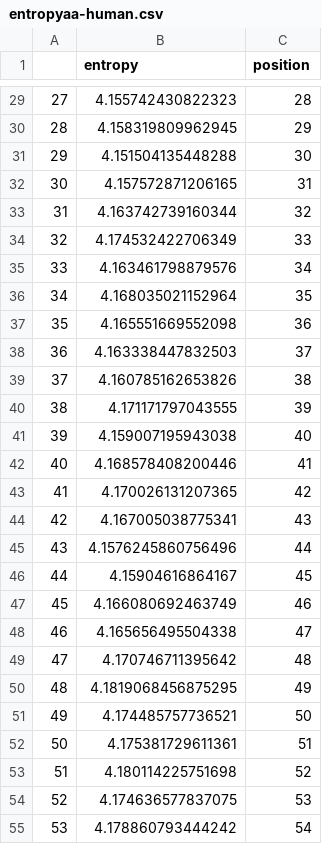
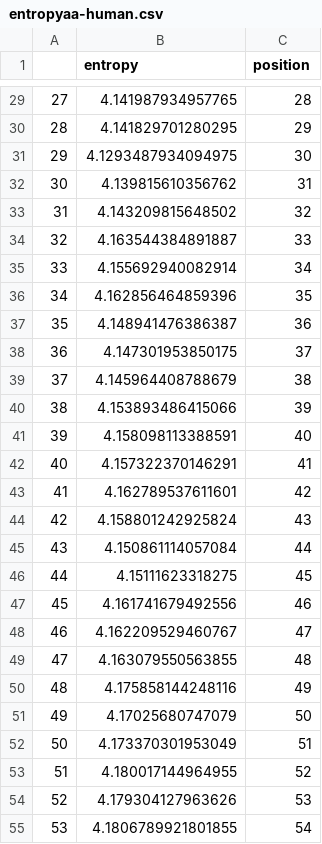
Before and after one commit to andim/peptidome, a CSV file: code/mivsdist/data/entropyaa-human.csv, drawn as a sheet; only a part is shown, gaps mark what is left out; the diff covers the shown part only.

```diff
--- a/code/mivsdist/data/entropyaa-human.csv
+++ b/code/mivsdist/data/entropyaa-human.csv
@@ -29,27 +29,27 @@
-27,4.155742430822323,28
-28,4.158319809962945,29
-29,4.151504135448288,30
-30,4.157572871206165,31
-31,4.163742739160344,32
-32,4.174532422706349,33
-33,4.163461798879576,34
-34,4.168035021152964,35
-35,4.165551669552098,36
-36,4.163338447832503,37
-37,4.160785162653826,38
-38,4.171171797043555,39
-39,4.159007195943038,40
-40,4.168578408200446,41
-41,4.170026131207365,42
-42,4.167005038775341,43
-43,4.1576245860756496,44
-44,4.15904616864167,45
-45,4.166080692463749,46
-46,4.165656495504338,47
-47,4.170746711395642,48
-48,4.1819068456875295,49
-49,4.174485757736521,50
-50,4.175381729611361,51
-51,4.180114225751698,52
-52,4.174636577837075,53
-53,4.178860793444242,54
+27,4.141987934957765,28
+28,4.141829701280295,29
+29,4.1293487934094975,30
+30,4.139815610356762,31
+31,4.143209815648502,32
+32,4.163544384891887,33
+33,4.155692940082914,34
+34,4.162856464859396,35
+35,4.148941476386387,36
+36,4.147301953850175,37
+37,4.145964408788679,38
+38,4.153893486415066,39
+39,4.158098113388591,40
+40,4.157322370146291,41
+41,4.162789537611601,42
+42,4.158801242925824,43
+43,4.150861114057084,44
+44,4.15111623318275,45
+45,4.161741679492556,46
+46,4.162209529460767,47
+47,4.163079550563855,48
+48,4.175858144248116,49
+49,4.17025680747079,50
+50,4.173370301953049,51
+51,4.180017144964955,52
+52,4.179304127963626,53
+53,4.1806789921801855,54
```
Also changed, not shown: 73 edited cells elsewhere in this file, 10 other files.
